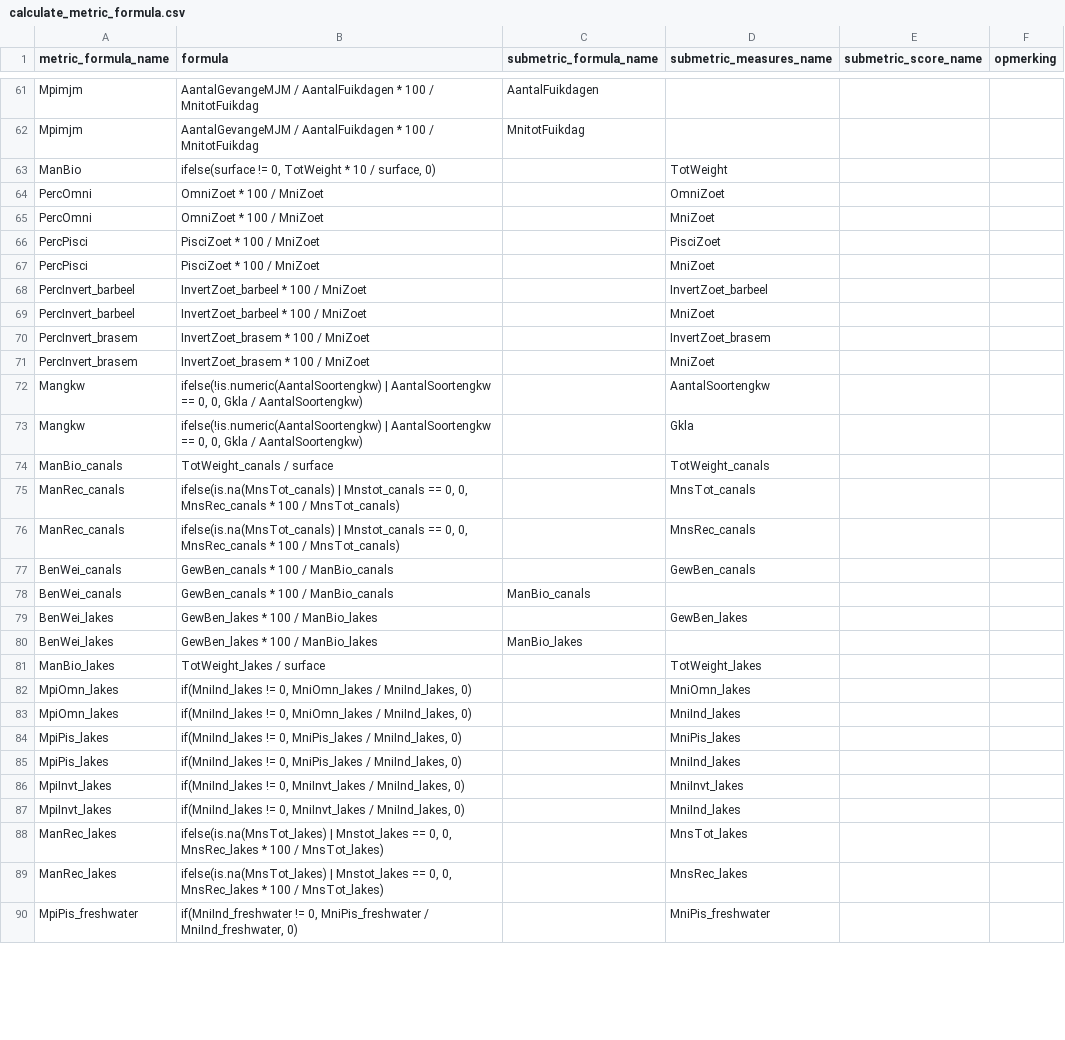
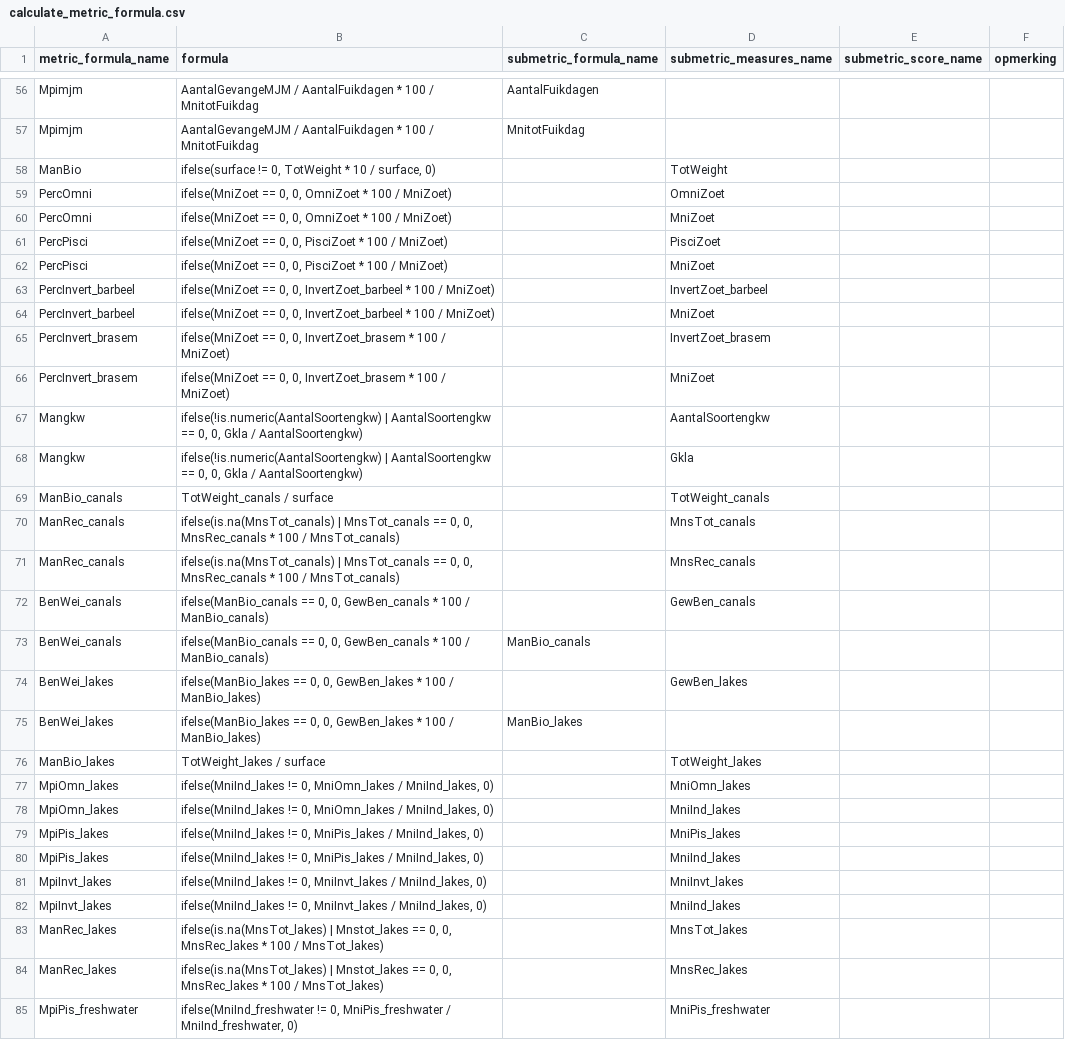
Before and after one commit to inbo/EQRfishes, a CSV file: inst/extdata/calculate_metric_formula.csv, drawn as a sheet; only a part is shown, gaps mark what is left out; the diff covers the shown part only.

```diff
--- a/inst/extdata/calculate_metric_formula.csv
+++ b/inst/extdata/calculate_metric_formula.csv
@@ -63,10 +58,10 @@ Mpimjm;AantalGevangeMJM / AantalFuikdagen * 100 / MnitotFuikdag;MnitotFuikdag;;;
 ManBio;ifelse(surface != 0, TotWeight * 10 / surface, 0);;TotWeight;;
-PercOmni;OmniZoet * 100 / MniZoet;;OmniZoet;;
-PercOmni;OmniZoet * 100 / MniZoet;;MniZoet;;
-PercPisci;PisciZoet * 100 / MniZoet;;PisciZoet;;
-PercPisci;PisciZoet * 100 / MniZoet;;MniZoet;;
-PercInvert_barbeel;InvertZoet_barbeel * 100 / MniZoet;;InvertZoet_barbeel;;
-PercInvert_barbeel;InvertZoet_barbeel * 100 / MniZoet;;MniZoet;;
-PercInvert_brasem;InvertZoet_brasem * 100 / MniZoet;;InvertZoet_brasem;;
-PercInvert_brasem;InvertZoet_brasem * 100 / MniZoet;;MniZoet;;
+PercOmni;ifelse(MniZoet == 0, 0, OmniZoet * 100 / MniZoet);;OmniZoet;;
+PercOmni;ifelse(MniZoet == 0, 0, OmniZoet * 100 / MniZoet);;MniZoet;;
+PercPisci;ifelse(MniZoet == 0, 0, PisciZoet * 100 / MniZoet);;PisciZoet;;
+PercPisci;ifelse(MniZoet == 0, 0, PisciZoet * 100 / MniZoet);;MniZoet;;
+PercInvert_barbeel;ifelse(MniZoet == 0, 0, InvertZoet_barbeel * 100 / MniZoet);;InvertZoet_barbeel;;
+PercInvert_barbeel;ifelse(MniZoet == 0, 0, InvertZoet_barbeel * 100 / MniZoet);;MniZoet;;
+PercInvert_brasem;ifelse(MniZoet == 0, 0, InvertZoet_brasem * 100 / MniZoet);;InvertZoet_brasem;;
+PercInvert_brasem;ifelse(MniZoet == 0, 0, InvertZoet_brasem * 100 / MniZoet);;MniZoet;;
 Mangkw;ifelse(!is.numeric(AantalSoortengkw) | AantalSoortengkw == 0, 0, Gkla / AantalSoortengkw);;AantalSoortengkw;;
@@ -74,17 +69,17 @@ Mangkw;ifelse(!is.numeric(AantalSoortengkw) | AantalSoortengkw == 0, 0, Gkla / A
 ManBio_canals;TotWeight_canals / surface;;TotWeight_canals;;
-ManRec_canals;ifelse(is.na(MnsTot_canals) | Mnstot_canals == 0, 0, MnsRec_canals * 100 / MnsTot_canals);;MnsTot_canals;;
-ManRec_canals;ifelse(is.na(MnsTot_canals) | Mnstot_canals == 0, 0, MnsRec_canals * 100 / MnsTot_canals);;MnsRec_canals;;
-BenWei_canals;GewBen_canals * 100 / ManBio_canals;;GewBen_canals;;
-BenWei_canals;GewBen_canals * 100 / ManBio_canals;ManBio_canals;;;
-BenWei_lakes;GewBen_lakes * 100 / ManBio_lakes;;GewBen_lakes;;
-BenWei_lakes;GewBen_lakes * 100 / ManBio_lakes;ManBio_lakes;;;
+ManRec_canals;ifelse(is.na(MnsTot_canals) | MnsTot_canals == 0, 0, MnsRec_canals * 100 / MnsTot_canals);;MnsTot_canals;;
+ManRec_canals;ifelse(is.na(MnsTot_canals) | MnsTot_canals == 0, 0, MnsRec_canals * 100 / MnsTot_canals);;MnsRec_canals;;
+BenWei_canals;ifelse(ManBio_canals == 0, 0, GewBen_canals * 100 / ManBio_canals);;GewBen_canals;;
+BenWei_canals;ifelse(ManBio_canals == 0, 0, GewBen_canals * 100 / ManBio_canals);ManBio_canals;;;
+BenWei_lakes;ifelse(ManBio_lakes == 0, 0, GewBen_lakes * 100 / ManBio_lakes);;GewBen_lakes;;
+BenWei_lakes;ifelse(ManBio_lakes == 0, 0, GewBen_lakes * 100 / ManBio_lakes);ManBio_lakes;;;
 ManBio_lakes;TotWeight_lakes / surface;;TotWeight_lakes;;
-MpiOmn_lakes;if(MniInd_lakes != 0, MniOmn_lakes / MniInd_lakes, 0);;MniOmn_lakes;;
-MpiOmn_lakes;if(MniInd_lakes != 0, MniOmn_lakes / MniInd_lakes, 0);;MniInd_lakes;;
-MpiPis_lakes;if(MniInd_lakes != 0, MniPis_lakes / MniInd_lakes, 0);;MniPis_lakes;;
-MpiPis_lakes;if(MniInd_lakes != 0, MniPis_lakes / MniInd_lakes, 0);;MniInd_lakes;;
-MpiInvt_lakes;if(MniInd_lakes != 0, MniInvt_lakes / MniInd_lakes, 0);;MniInvt_lakes;;
-MpiInvt_lakes;if(MniInd_lakes != 0, MniInvt_lakes / MniInd_lakes, 0);;MniInd_lakes;;
+MpiOmn_lakes;ifelse(MniInd_lakes != 0, MniOmn_lakes / MniInd_lakes, 0);;MniOmn_lakes;;
+MpiOmn_lakes;ifelse(MniInd_lakes != 0, MniOmn_lakes / MniInd_lakes, 0);;MniInd_lakes;;
+MpiPis_lakes;ifelse(MniInd_lakes != 0, MniPis_lakes / MniInd_lakes, 0);;MniPis_lakes;;
+MpiPis_lakes;ifelse(MniInd_lakes != 0, MniPis_lakes / MniInd_lakes, 0);;MniInd_lakes;;
+MpiInvt_lakes;ifelse(MniInd_lakes != 0, MniInvt_lakes / MniInd_lakes, 0);;MniInvt_lakes;;
+MpiInvt_lakes;ifelse(MniInd_lakes != 0, MniInvt_lakes / MniInd_lakes, 0);;MniInd_lakes;;
 ManRec_lakes;ifelse(is.na(MnsTot_lakes) | Mnstot_lakes == 0, 0, MnsRec_lakes * 100 / MnsTot_lakes);;MnsTot_lakes;;
 ManRec_lakes;ifelse(is.na(MnsTot_lakes) | Mnstot_lakes == 0, 0, MnsRec_lakes * 100 / MnsTot_lakes);;MnsRec_lakes;;
-MpiPis_freshwater;if(MniInd_freshwater != 0, MniPis_freshwater / MniInd_freshwater, 0);;MniPis_freshwater;;
+MpiPis_freshwater;ifelse(MniInd_freshwater != 0, MniPis_freshwater / MniInd_freshwater, 0);;MniPis_freshwater;;
```
Also changed, not shown: 8 added rows, 5 removed rows and 34 edited cells elsewhere in this file, inst/extdata/calculate_IBI_EQR.csv, inst/extdata/calculate_metric_measures.csv, 12 other files.
